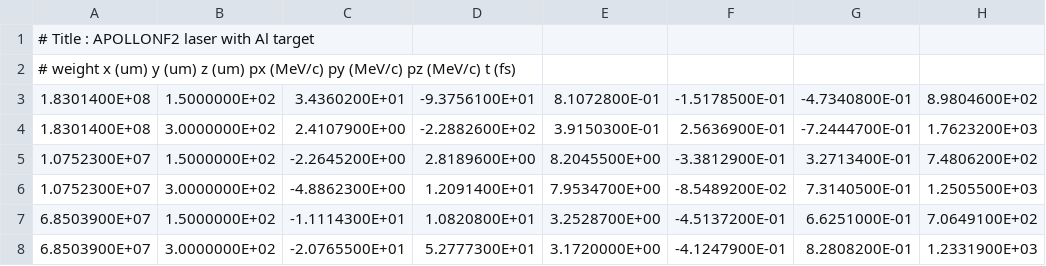
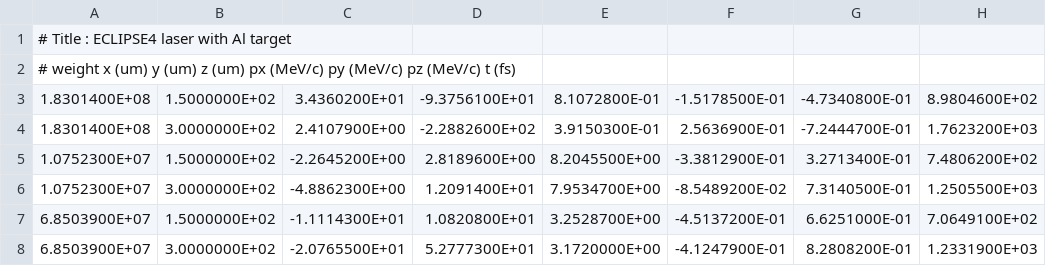
Before and after one commit to lesnat/p2sat, a CSV file: examples/example.csv, drawn as a sheet; only a part is shown.

Commit message:
Fix : change laser name in example.csv

```diff
--- a/examples/example.csv
+++ b/examples/example.csv
@@ -1,2 +1,2 @@
-# Title : APOLLONF2 laser with Al target
+# Title : ECLIPSE4 laser with Al target
 # weight          x (um)          y (um)          z (um)          px (MeV/c)      py (MeV/c)      pz (MeV/c)      t (fs)
```
